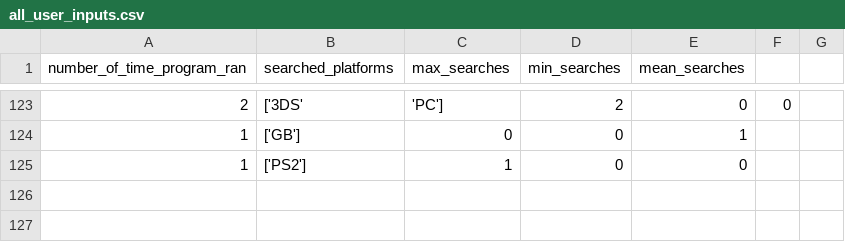
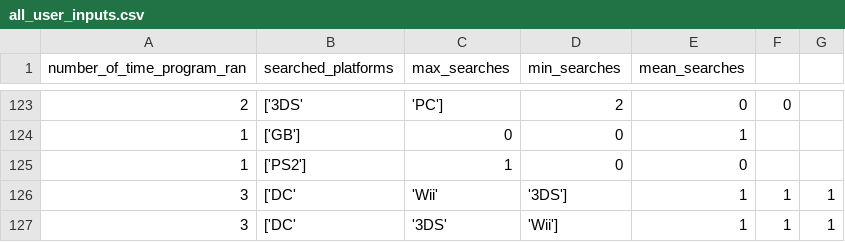
Before and after one commit to Somrit-545/ensf300-assignment1, a CSV file: all_user_inputs.csv, drawn as a sheet; only a part is shown, gaps mark what is left out; the diff names each change by its address in the sheet, - before the commit and + after, or states it on an @@ line.

```diff
--- a/all_user_inputs.csv
+++ b/all_user_inputs.csv
+row 126: 3 | ['DC' | 'Wii' | '3DS'] | 1 | 1 | 1
+row 127: 3 | ['DC' | '3DS' | 'Wii'] | 1 | 1 | 1
```
Also changed, not shown: 2 other files.
